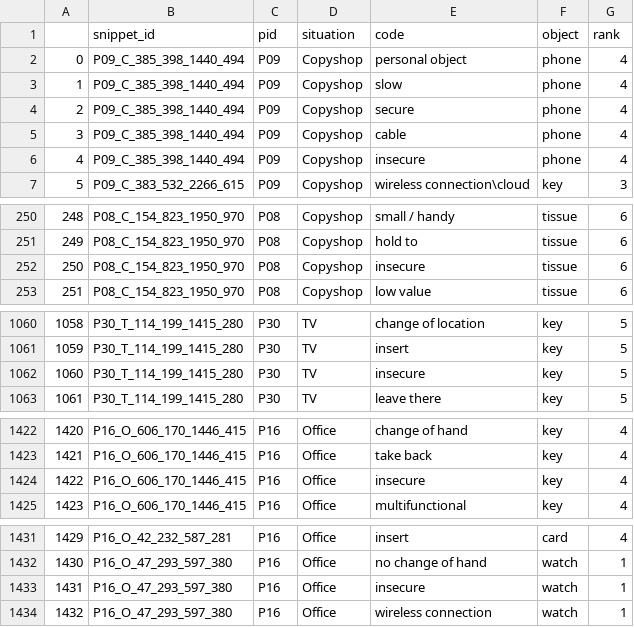
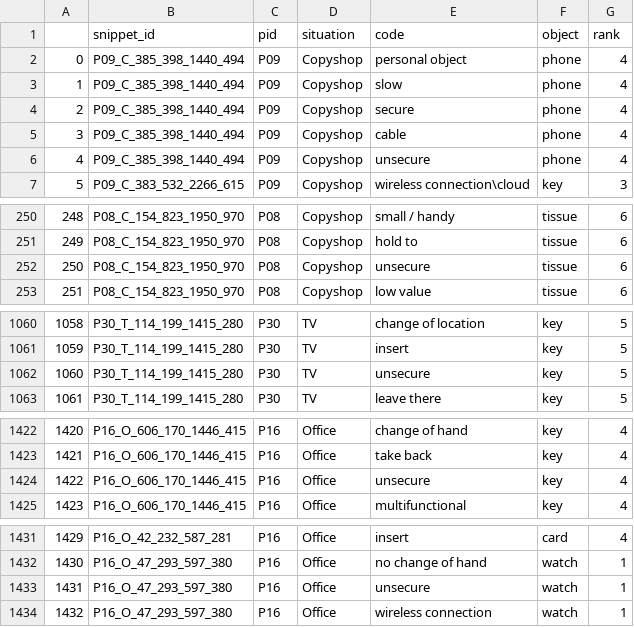
Before and after one commit to tina-e/how_do_users_like_their_tangibles_dataset, a CSV file: out.csv, drawn as a sheet; only a part is shown, gaps mark what is left out; the diff covers the shown part only.

Commit message:
Update out.csv

```diff
--- a/out.csv
+++ b/out.csv
@@ -5,3 +5,3 @@
 3,P09_C_385_398_1440_494,P09,Copyshop,cable,phone,4
-4,P09_C_385_398_1440_494,P09,Copyshop,insecure,phone,4
+4,P09_C_385_398_1440_494,P09,Copyshop,unsecure,phone,4
 5,P09_C_383_532_2266_615,P09,Copyshop,wireless connection\cloud,key,3
@@ -251,3 +251,3 @@
 249,P08_C_154_823_1950_970,P08,Copyshop,hold to,tissue,6
-250,P08_C_154_823_1950_970,P08,Copyshop,insecure,tissue,6
+250,P08_C_154_823_1950_970,P08,Copyshop,unsecure,tissue,6
 251,P08_C_154_823_1950_970,P08,Copyshop,low value,tissue,6
@@ -1061,3 +1061,3 @@
 1059,P30_T_114_199_1415_280,P30,TV,insert,key,5
-1060,P30_T_114_199_1415_280,P30,TV,insecure,key,5
+1060,P30_T_114_199_1415_280,P30,TV,unsecure,key,5
 1061,P30_T_114_199_1415_280,P30,TV,leave there,key,5
@@ -1423,3 +1423,3 @@
 1421,P16_O_606_170_1446_415,P16,Office,take back,key,4
-1422,P16_O_606_170_1446_415,P16,Office,insecure,key,4
+1422,P16_O_606_170_1446_415,P16,Office,unsecure,key,4
 1423,P16_O_606_170_1446_415,P16,Office,multifunctional,key,4
@@ -1432,3 +1432,3 @@
 1430,P16_O_47_293_597_380,P16,Office,no change of hand,watch,1
-1431,P16_O_47_293_597_380,P16,Office,insecure,watch,1
+1431,P16_O_47_293_597_380,P16,Office,unsecure,watch,1
 1432,P16_O_47_293_597_380,P16,Office,wireless connection,watch,1
```
Also changed, not shown: 3 edited cells elsewhere in this file.
